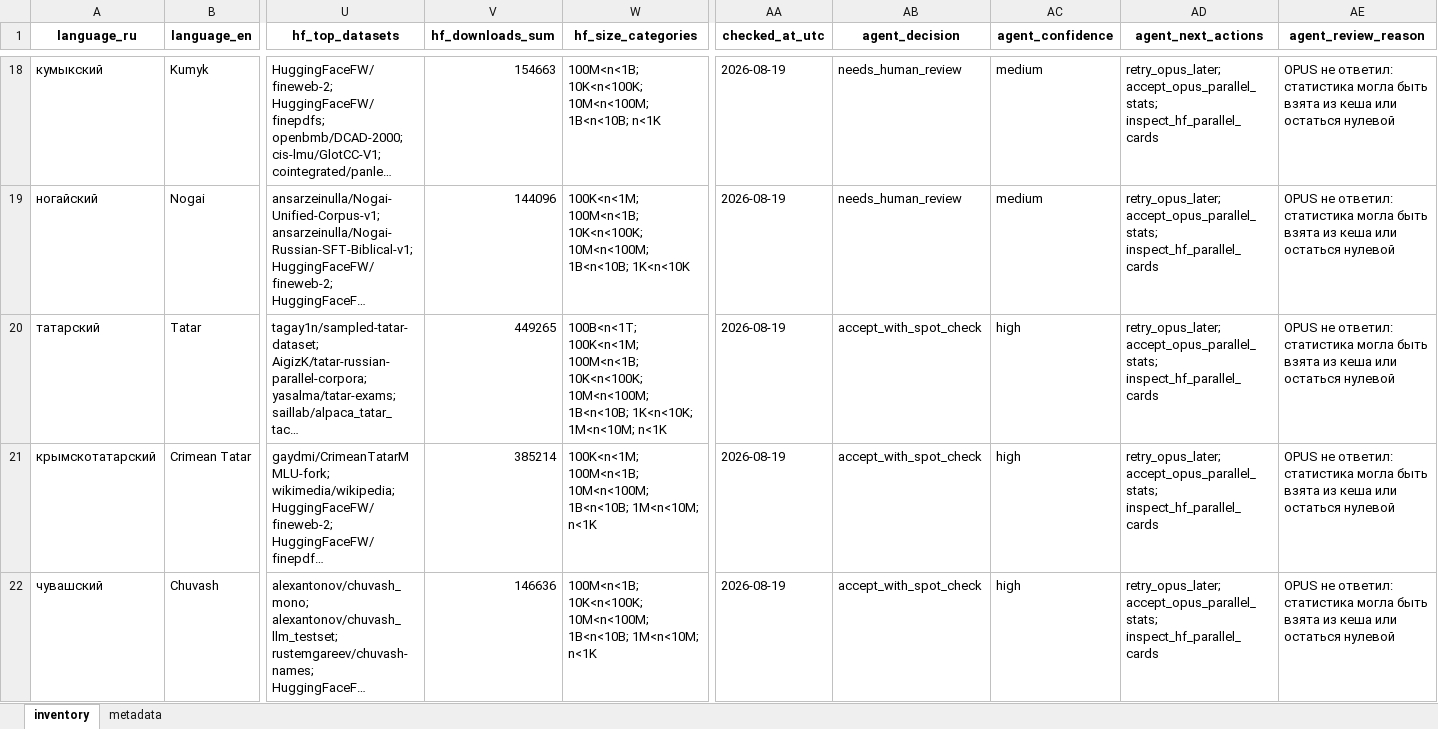
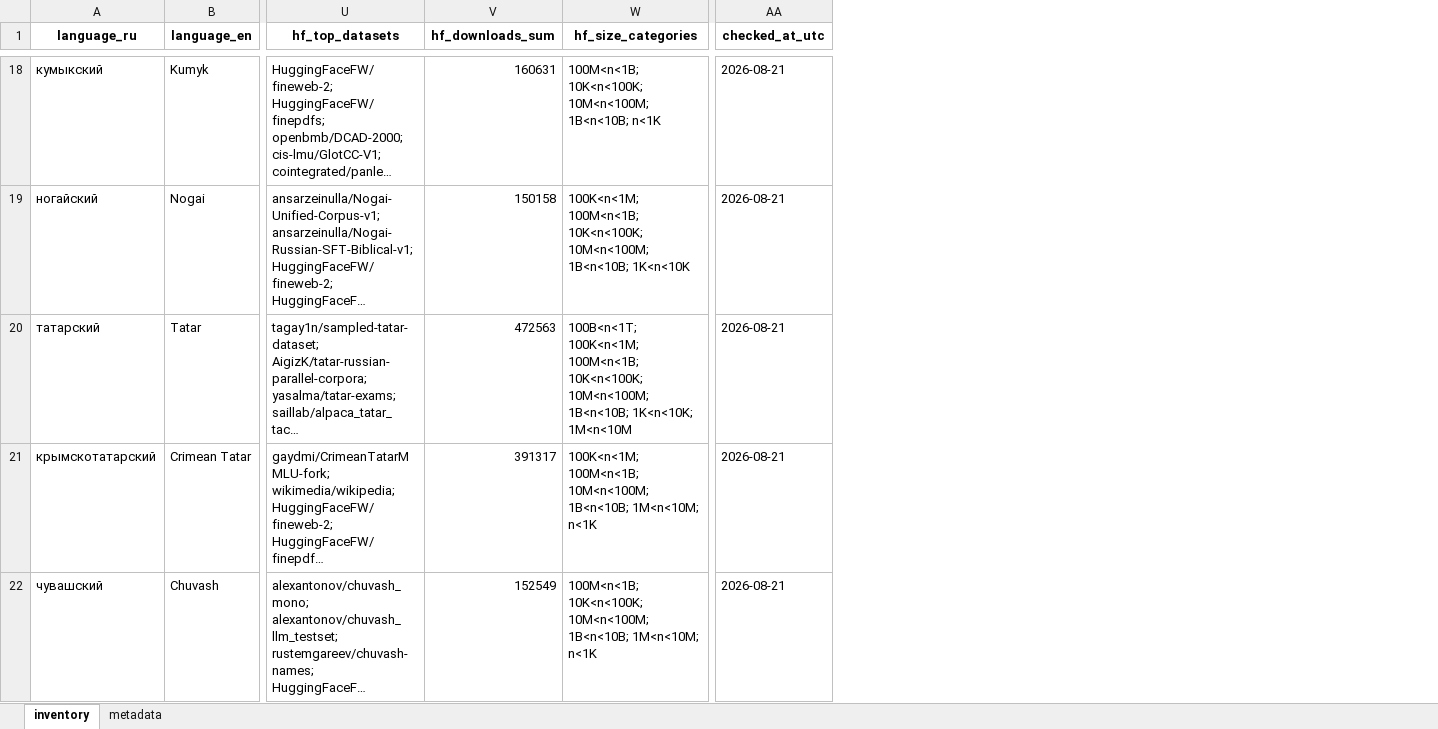
Before and after one commit to AnnaLebedeva/lowres-course, an Excel workbook: generated_datasets/russia_languages_dataset_inventory.xlsx, sheet inventory, drawn as a sheet; only a part is shown, gaps mark what is left out; long unchanged cells end in …; values as stored, in another font and other column widths than the file's, no borders; the diff covers the shown part only; the diff names each change by its address in the sheet, - before the commit and + after, or states it on an @@ line.

```diff
--- a/generated_datasets/russia_languages_dataset_inventory.xlsx (sheet inventory)
+++ b/generated_datasets/russia_languages_dataset_inventory.xlsx (sheet inventory)
-column AB (agent_decision), rows 18-22: needs_human_review | needs_human_review | accept_with_spot_check | accept_with_spot_check | accept_with_spot_check
-column AC (agent_confidence), rows 18-22: medium | medium | high | high | high
-column AD (agent_next_actions), rows 18-22: all retry_opus_later; accept_opus_parallel_stats; inspect_hf_parallel_cards
-column AE (agent_review_reason), rows 18-22: all OPUS не ответил: статистика могла быть взята из кеша или остаться нулевой
-V18 (hf_downloads_sum): 154663
+V18 (hf_downloads_sum): 160631
-AA18:AA22 (checked_at_utc): 2026-08-19
+AA18:AA22 (checked_at_utc): 2026-08-21
-V19 (hf_downloads_sum): 144096
+V19 (hf_downloads_sum): 150158
-V20 (hf_downloads_sum): 449265
+V20 (hf_downloads_sum): 472563
-W20 (hf_size_categories): …1B<n<10B; 1K<n<10K; 1M<n<10M; n<1K
+W20 (hf_size_categories): …1B<n<10B; 1K<n<10K; 1M<n<10M
-V21 (hf_downloads_sum): 385214
+V21 (hf_downloads_sum): 391317
-V22 (hf_downloads_sum): 146636
+V22 (hf_downloads_sum): 152549
```
Also changed, not shown: 96 edited cells elsewhere in this sheet, sheet metadata, 7 other files.
